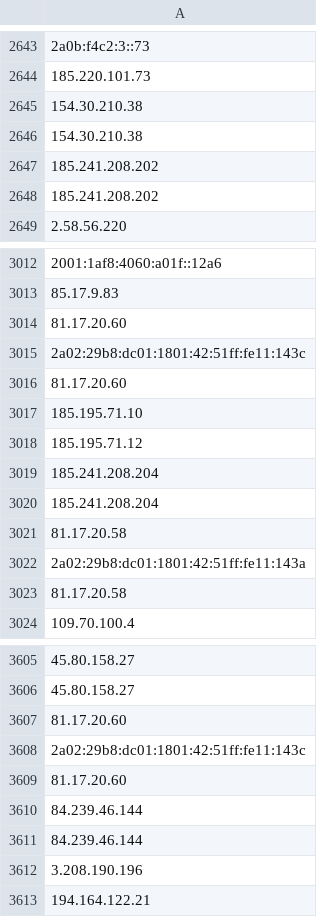
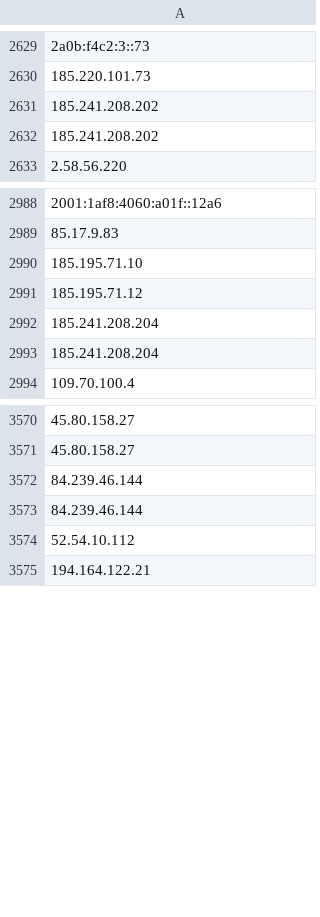
Before and after one commit to onlyforbakup/awesome-lists, a CSV file: Lists/TOR/only_tor_exit_nodes_IP_list.csv, drawn as a sheet; only a part is shown, gaps mark what is left out; removed rows and columns are numbered as before the commit, all else as after; the diff covers the shown part only; the diff names each change by its address in the sheet, - before the commit and + after, or states it on an @@ line.

```diff
--- a/Lists/TOR/only_tor_exit_nodes_IP_list.csv
+++ b/Lists/TOR/only_tor_exit_nodes_IP_list.csv
-A2631:A2632: 154.30.210.38
+A2631:A2632: 185.241.208.202
-row 2647: 185.241.208.202
-row 2648: 185.241.208.202
-row 3014: 81.17.20.60
-row 3015: 2a02:29b8:dc01:1801:42:51ff:fe11:143c
-row 3016: 81.17.20.60
-row 3021: 81.17.20.58
-row 3022: 2a02:29b8:dc01:1801:42:51ff:fe11:143a
-row 3023: 81.17.20.58
-A3572: 81.17.20.60
+A3572: 84.239.46.144
-A3573: 2a02:29b8:dc01:1801:42:51ff:fe11:143c
+A3573: 84.239.46.144
-A3574: 81.17.20.60
+A3574: 52.54.10.112
-row 3610: 84.239.46.144
-row 3611: 84.239.46.144
-row 3612: 3.208.190.196
```
Also changed, not shown: 5 added rows and 40 removed rows elsewhere in this file, Lists/TOR/only_tor_guard_nodes_IP_list.csv, 2 other files.
